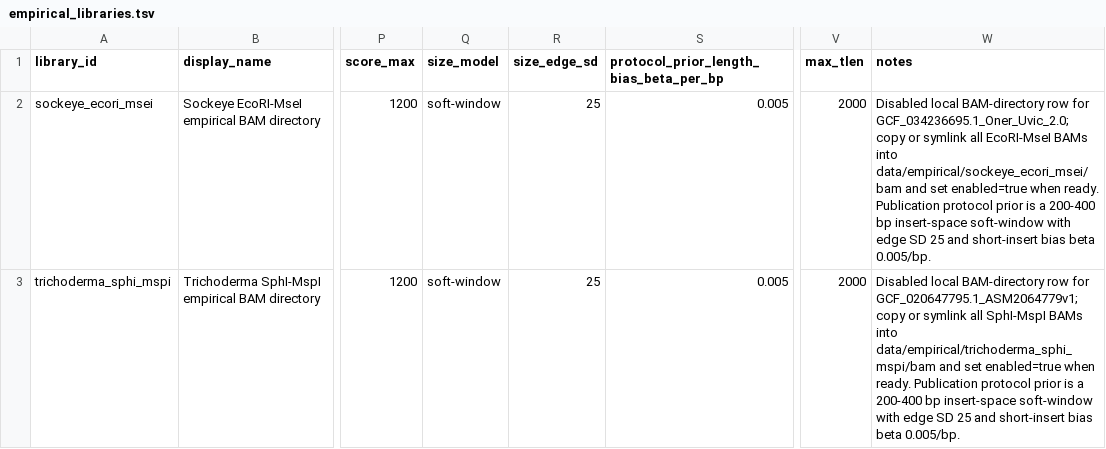
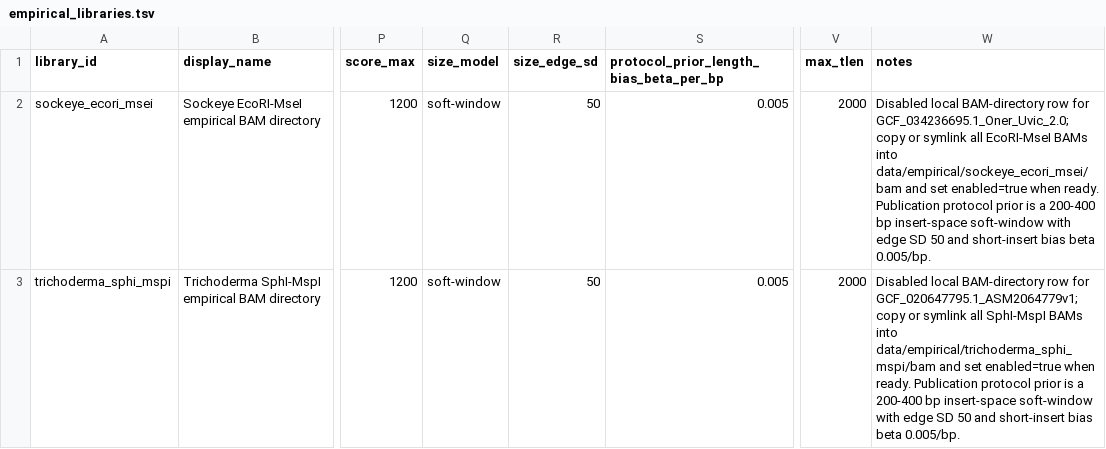
Before and after one commit to ericksamera/radigest-benchmarking, a TSV file: config/empirical_libraries.tsv, drawn as a sheet; only a part is shown, gaps mark what is left out; the diff names each change by its address in the sheet, - before the commit and + after, or states it on an @@ line.

Commit message:
build(config): update edge SD values in empirical libraries config - Increased edge SD from 25 to 50 for both libraries. - No changes to enabled status or other parameters.

```diff
--- a/config/empirical_libraries.tsv
+++ b/config/empirical_libraries.tsv
-R2:R3 (size_edge_sd): 25
+R2:R3 (size_edge_sd): 50
-W2 (notes): …edge SD 25 and short-insert…
+W2 (notes): …edge SD 50 and short-insert…
-W3 (notes): …edge SD 25 and short-insert…
+W3 (notes): …edge SD 50 and short-insert…
```
